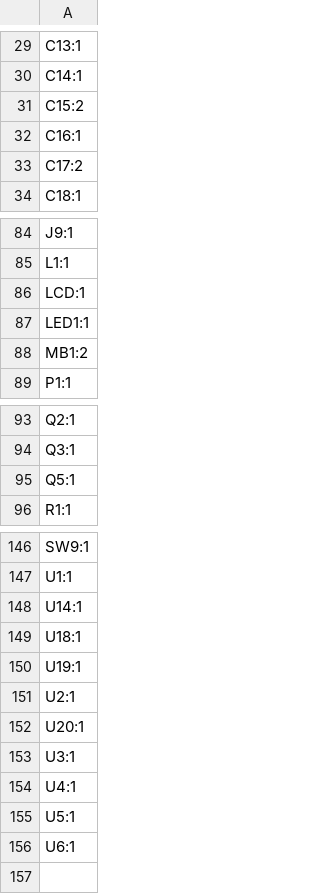
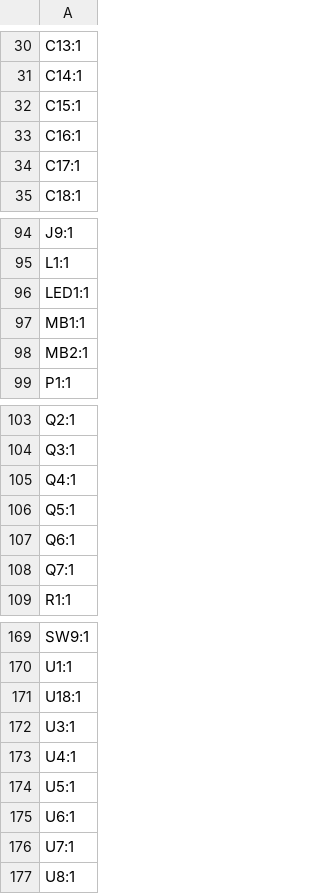
Before and after one commit to MattSpot10/e-badge, a CSV file: hardware/badge-esp32-s3/production/designators.csv, drawn as a sheet; only a part is shown, gaps mark what is left out; the diff covers the shown part only.

```diff
--- a/hardware/badge-esp32-s3/production/designators.csv
+++ b/hardware/badge-esp32-s3/production/designators.csv
@@ -30,5 +31,5 @@ C13:1
 C14:1
-C15:2
+C15:1
 C16:1
-C17:2
+C17:1
 C18:1
@@ -85,5 +95,5 @@ J9:1
 L1:1
-LCD:1
 LED1:1
-MB1:2
+MB1:1
+MB2:1
 P1:1
@@ -94,3 +104,6 @@ Q2:1
 Q3:1
+Q4:1
 Q5:1
+Q6:1
+Q7:1
 R1:1
@@ -147,7 +170,3 @@ SW9:1
 U1:1
-U14:1
 U18:1
-U19:1
-U2:1
-U20:1
 U3:1
@@ -156 +175,3 @@ U5:1
 U6:1
+U7:1
+U8:1
```
Also changed, not shown: 27 added rows, 7 removed rows and 3 edited cells elsewhere in this file, hardware/badge-esp32-s3/production/bom.csv, hardware/badge-esp32-s3/production/positions.csv, 14 other files.
